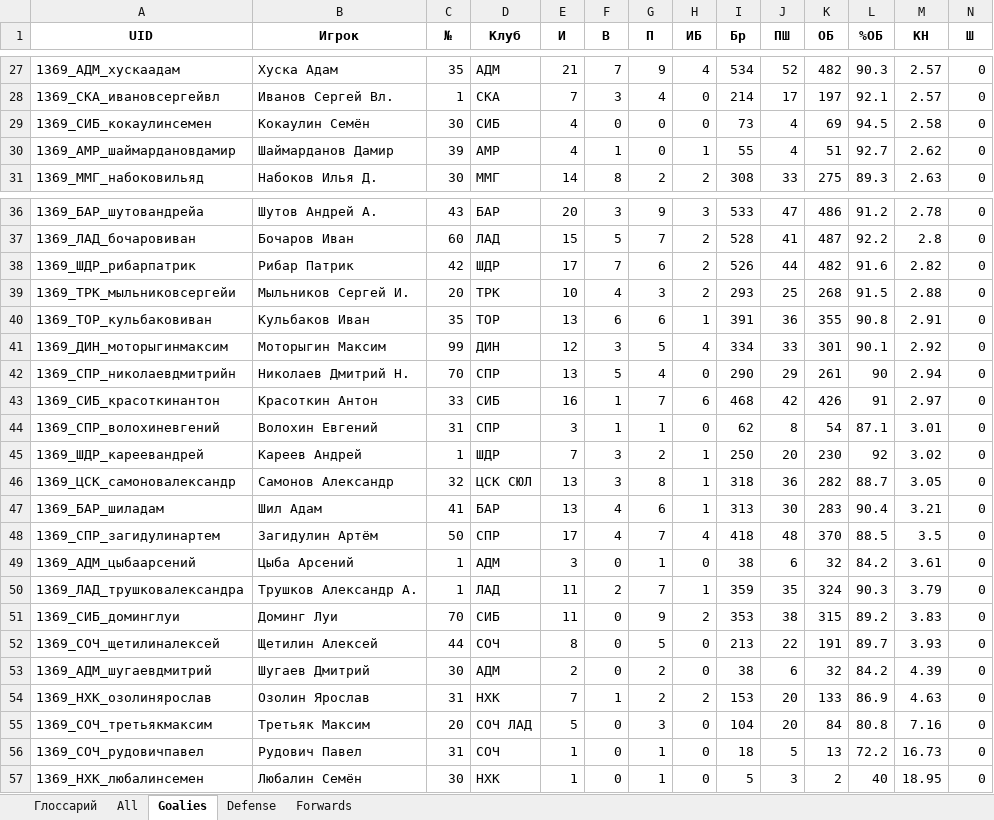
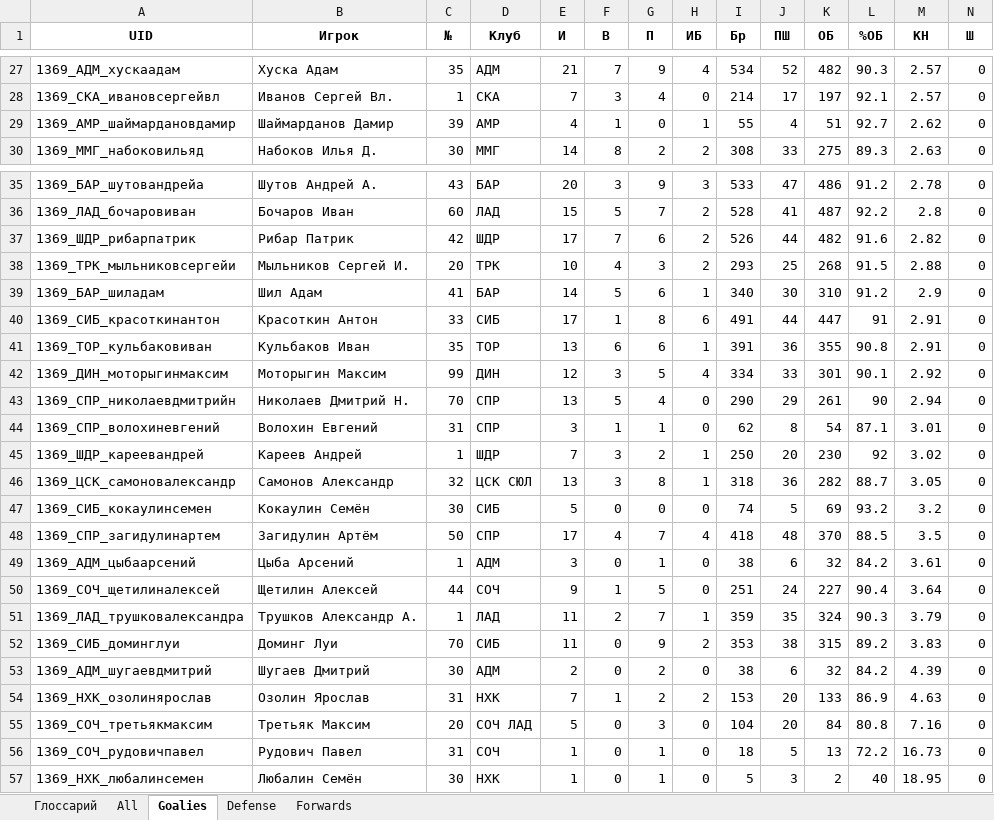
Before and after one commit to GG-Andrew/khl-cloud-results, an Excel workbook: khl/khl_players_stats_1369.xlsx, sheet Goalies, drawn as a sheet; only a part is shown, gaps mark what is left out; values as stored, in another font and other column widths than the file's, no borders; removed rows and columns are numbered as before the commit, all else as after; rows hold the shown columns only; the diff covers the shown part only; the diff names each change by its address in the sheet, - before the commit and + after, or states it on an @@ line.

```diff
--- a/khl/khl_players_stats_1369.xlsx (sheet Goalies)
+++ b/khl/khl_players_stats_1369.xlsx (sheet Goalies)
-row 29: 1369_СИБ_кокаулинсемен | Кокаулин Семён | 30 | СИБ | 4 | 0 | 0 | 0 | 73 | 4 | 69 | 94.5 | 2.58 | 0
+row 39: 1369_БАР_шиладам | Шил Адам | 41 | БАР | 14 | 5 | 6 | 1 | 340 | 30 | 310 | 91.2 | 2.9 | 0
+row 40: 1369_СИБ_красоткинантон | Красоткин Антон | 33 | СИБ | 17 | 1 | 8 | 6 | 491 | 44 | 447 | 91 | 2.91 | 0
-row 43: 1369_СИБ_красоткинантон | Красоткин Антон | 33 | СИБ | 16 | 1 | 7 | 6 | 468 | 42 | 426 | 91 | 2.97 | 0
-row 47: 1369_БАР_шиладам | Шил Адам | 41 | БАР | 13 | 4 | 6 | 1 | 313 | 30 | 283 | 90.4 | 3.21 | 0
+row 47: 1369_СИБ_кокаулинсемен | Кокаулин Семён | 30 | СИБ | 5 | 0 | 0 | 0 | 74 | 5 | 69 | 93.2 | 3.2 | 0
+row 50: 1369_СОЧ_щетилиналексей | Щетилин Алексей | 44 | СОЧ | 9 | 1 | 5 | 0 | 251 | 24 | 227 | 90.4 | 3.64 | 0
-row 52: 1369_СОЧ_щетилиналексей | Щетилин Алексей | 44 | СОЧ | 8 | 0 | 5 | 0 | 213 | 22 | 191 | 89.7 | 3.93 | 0
```
Also changed, not shown: 2 added rows, 2 removed rows, 3 moved rows and 7 edited cells elsewhere in this sheet, sheet All, sheet Forwards, sheet Defense, khl/Form-5_Games_actaul.xlsx, khl/Form-5_Games_home_away.xlsx, 8 other files.
